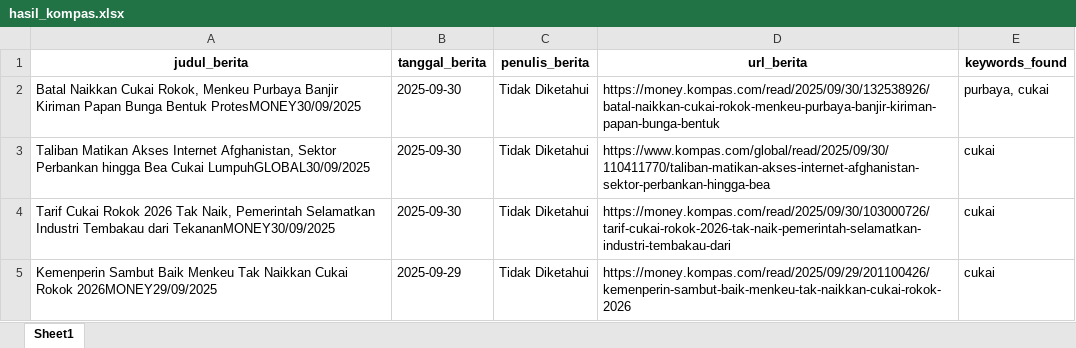
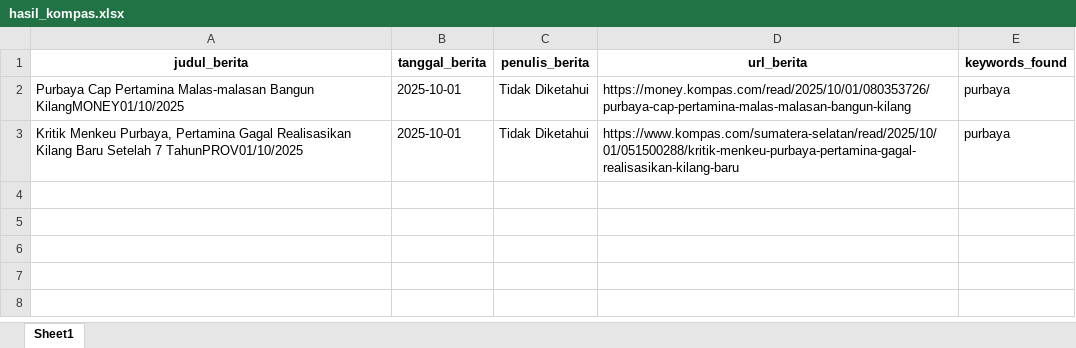
Before and after one commit to ysurya13/monitoring-berita, an Excel workbook: daftar_berita/hasil_kompas.xlsx, sheet Sheet1, drawn as a sheet; values as stored, in another font and other column widths than the file's, no borders; removed rows and columns are numbered as before the commit, all else as after; the diff names each change by its address in the sheet, - before the commit and + after, or states it on an @@ line.

```diff
--- a/daftar_berita/hasil_kompas.xlsx (sheet Sheet1)
+++ b/daftar_berita/hasil_kompas.xlsx (sheet Sheet1)
+row 2: Purbaya Cap Pertamina Malas-malasan Bangun KilangMONEY01/10/2025 | 2025-10-01 | Tidak Diketahui | https://money.kompas.com/read/2025/10/01/080353726/purbaya-cap-pertamina-malas-malasan-bangun-kilang | purbaya
-A3 (judul_berita): Batal Naikkan Cukai Rokok, Menkeu Purbaya Banjir Kiriman Papan Bunga Bentuk ProtesMONEY30/09/2025
+A3 (judul_berita): Kritik Menkeu Purbaya, Pertamina Gagal Realisasikan Kilang Baru Setelah 7 TahunPROV01/10/2025
-B3 (tanggal_berita): 2025-09-30
+B3 (tanggal_berita): 2025-10-01
-D3 (url_berita): https://money.kompas.com/read/2025/09/30/132538926/batal-naikkan-cukai-rokok-menkeu-purbaya-banjir-kiriman-papan-bunga-bentuk
+D3 (url_berita): https://www.kompas.com/sumatera-selatan/read/2025/10/01/051500288/kritik-menkeu-purbaya-pertamina-gagal-realisasikan-kilang-baru
-E3 (keywords_found): purbaya, cukai
+E3 (keywords_found): purbaya
-row 3: Taliban Matikan Akses Internet Afghanistan, Sektor Perbankan hingga Bea Cukai LumpuhGLOBAL30/09/2025 | 2025-09-30 | Tidak Diketahui | https://www.kompas.com/global/read/2025/09/30/110411770/taliban-matikan-akses-internet-afghanistan-sektor-perbankan-hingga-bea | cukai
-row 4: Tarif Cukai Rokok 2026 Tak Naik, Pemerintah Selamatkan Industri Tembakau dari TekananMONEY30/09/2025 | 2025-09-30 | Tidak Diketahui | https://money.kompas.com/read/2025/09/30/103000726/tarif-cukai-rokok-2026-tak-naik-pemerintah-selamatkan-industri-tembakau-dari | cukai
-row 5: Kemenperin Sambut Baik Menkeu Tak Naikkan Cukai Rokok 2026MONEY29/09/2025 | 2025-09-29 | Tidak Diketahui | https://money.kompas.com/read/2025/09/29/201100426/kemenperin-sambut-baik-menkeu-tak-naikkan-cukai-rokok-2026 | cukai
```
Also changed, not shown: daftar_berita/cnbc.xlsx, daftar_berita/detik_.xlsx, 15 other files.
